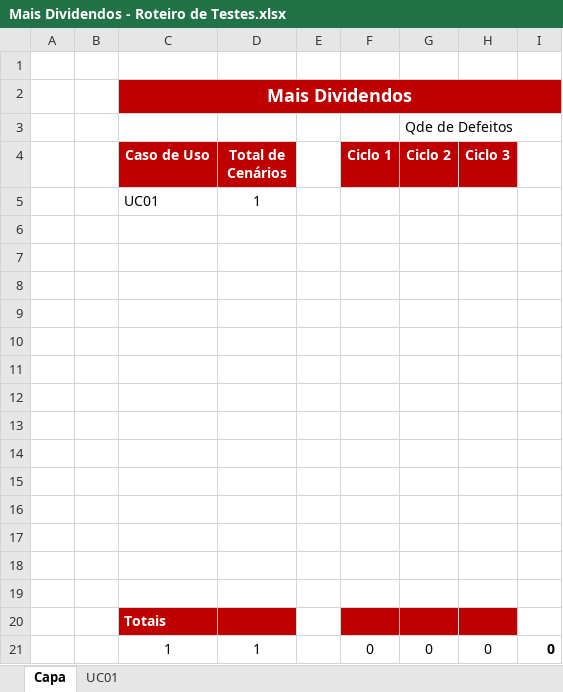
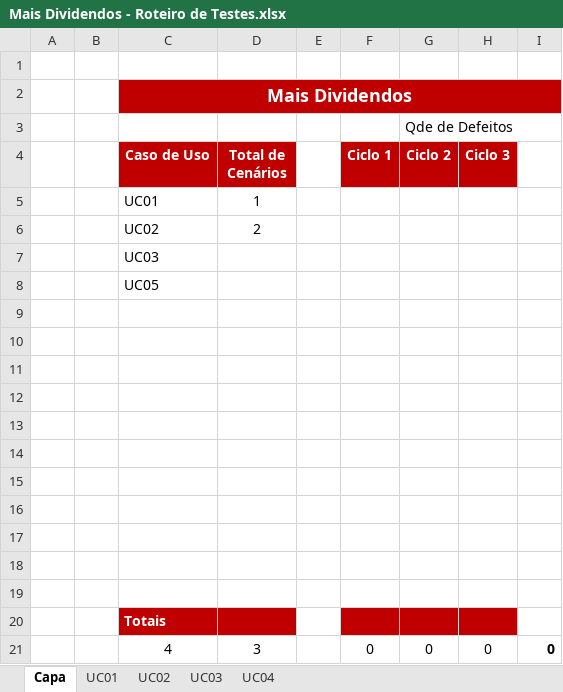
Before and after one commit to alvescode/prj-mais-dividendos, an Excel workbook: Desenvolvimento/4.Teste/Mais Dividendos - Roteiro de Testes.xlsx, sheet Capa, drawn as a sheet; values as stored, in another font and other column widths than the file's, no borders; the diff names each change by its address in the sheet, - before the commit and + after, or states it on an @@ line.

```diff
--- a/Desenvolvimento/4.Teste/Mais Dividendos - Roteiro de Testes.xlsx (sheet Capa)
+++ b/Desenvolvimento/4.Teste/Mais Dividendos - Roteiro de Testes.xlsx (sheet Capa)
+sheet tab: UC02
+sheet tab: UC03
+sheet tab: UC04
-row 6: (empty)
+row 6:  |  | UC02 | 2
-C7 (Caso de Uso): (empty)
+C7 (Caso de Uso): UC03
-C8 (Caso de Uso): (empty)
+C8 (Caso de Uso): UC05
-C21 (Caso de Uso): 1
+C21 (Caso de Uso): 4
-D21 (Total de Cenários): 1
+D21 (Total de Cenários): 3
```
Also changed, not shown: Gerenciamento de Projeto/Mais Dividendos - Checklist Verificacao de Projeto2.xlsx.
